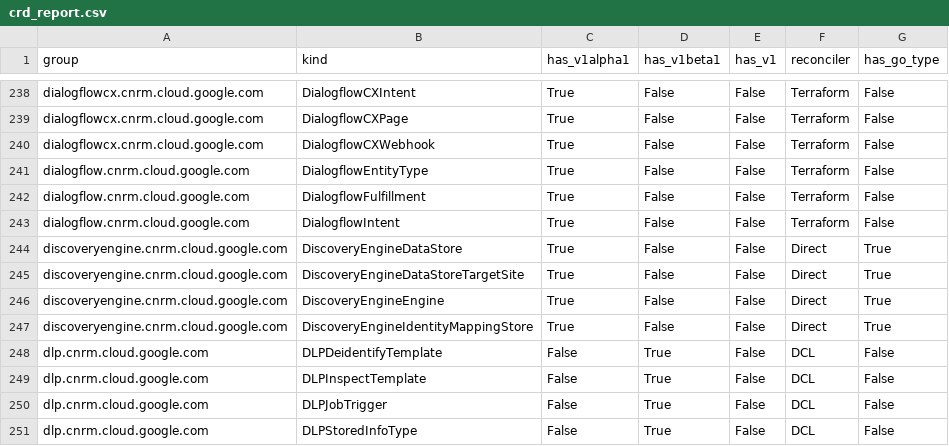
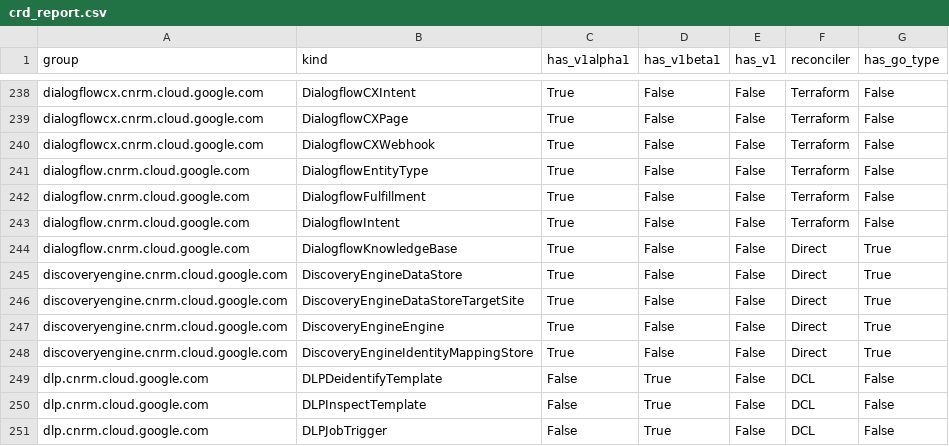
Before and after one commit to GoogleCloudPlatform/k8s-config-connector, a CSV file: docs/reports/crd_report.csv, drawn as a sheet; only a part is shown, gaps mark what is left out; the shorter side is filled out with more unchanged rows; the diff names each change by its address in the sheet, - before the commit and + after, or states it on an @@ line.

Commit message:
feat: generate Deepcopy, CRD, and reports for DialogflowKnowledgeBase
This includes the autogenerated zz_generated.deepcopy.go, the schema-parsed CRD YAML, and the updated CRD coverage reports.

```diff
--- a/docs/reports/crd_report.csv
+++ b/docs/reports/crd_report.csv
+row 244: dialogflow.cnrm.cloud.google.com | DialogflowKnowledgeBase | True | False | False | Direct | True
```
Also changed, not shown: 4 other files.
